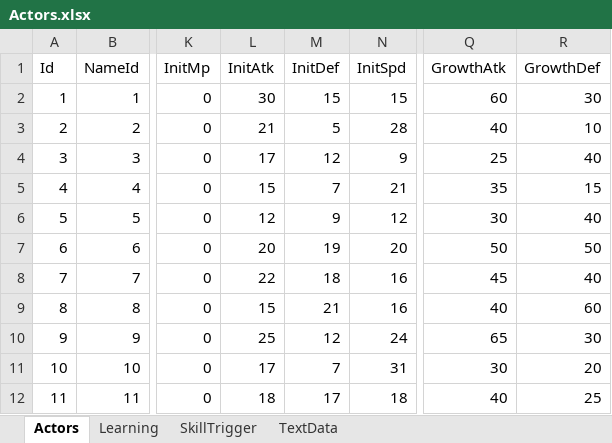
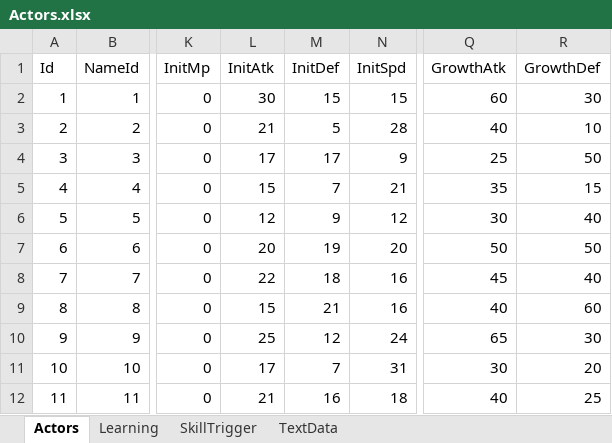
Before and after one commit to seedsclaft/unity, an Excel workbook: Assets/Data/Actors.xlsx, sheet Actors, drawn as a sheet; only a part is shown, gaps mark what is left out; values as stored, in another font and other column widths than the file's, no borders; the diff names each change by its address in the sheet, - before the commit and + after, or states it on an @@ line.

```diff
--- a/Assets/Data/Actors.xlsx (sheet Actors)
+++ b/Assets/Data/Actors.xlsx (sheet Actors)
-M4 (InitDef): 12
+M4 (InitDef): 17
-R4 (GrowthDef): 40
+R4 (GrowthDef): 50
-L12 (InitAtk): 18
+L12 (InitAtk): 21
-M12 (InitDef): 17
+M12 (InitDef): 16
```
Also changed, not shown: Assets/Data/Enemies.xlsx, Assets/Data/Helps.xlsx, 22 other files.
